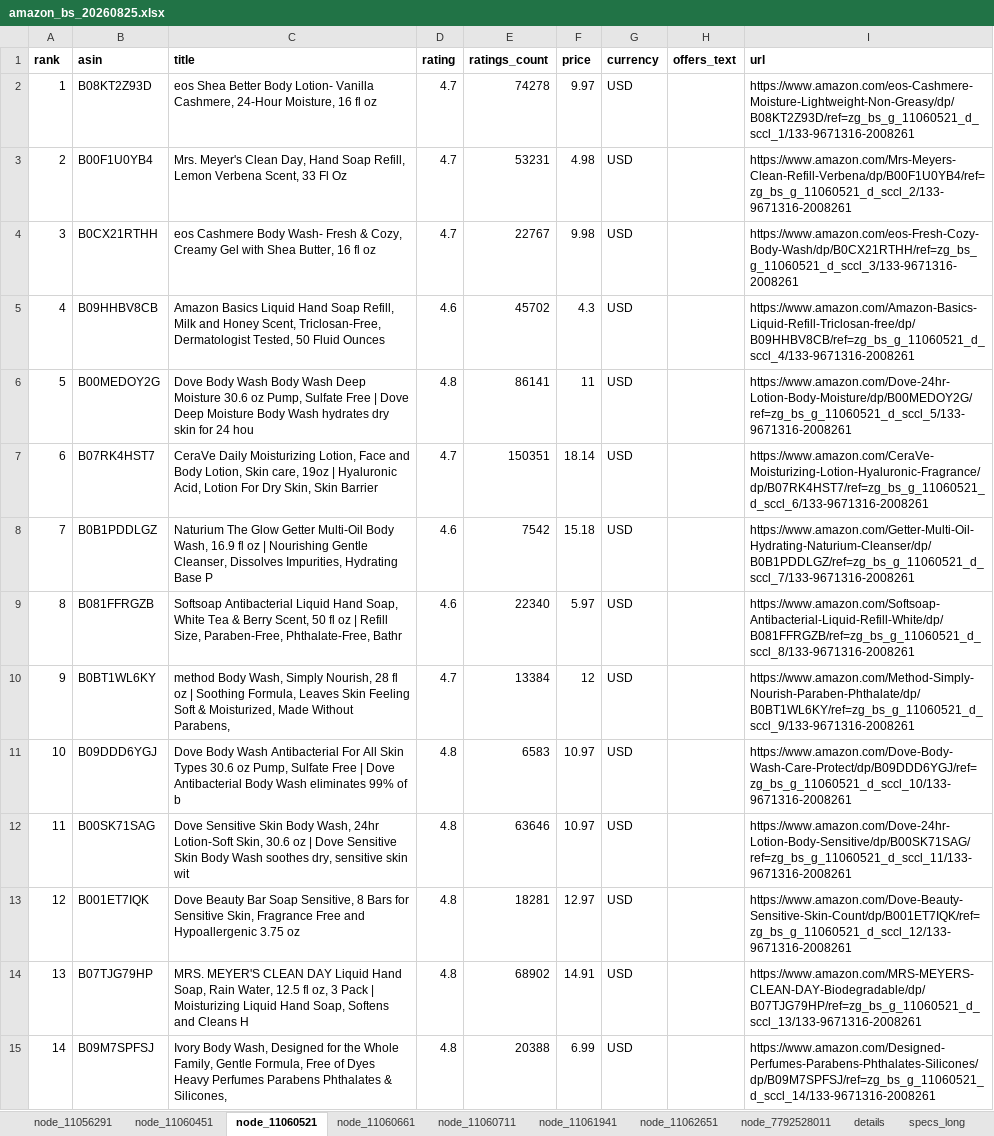
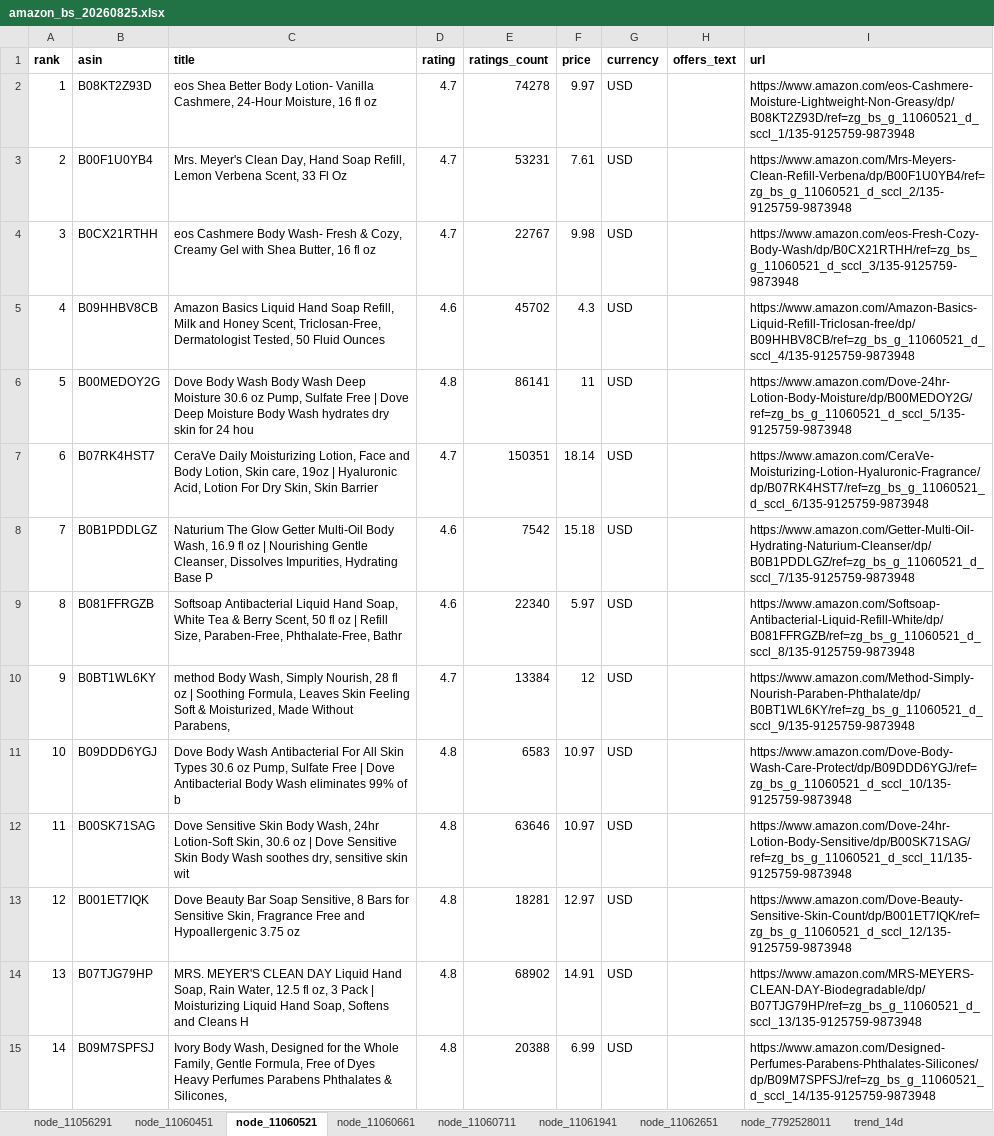
Before and after one commit to free-gunw607/crawl_amazon_beauty_bestsellers, an Excel workbook: artifacts/exports/xlsx/amazon_bs_20260825.xlsx, sheet node_11060521, drawn as a sheet; only a part is shown; values as stored, in another font and other column widths than the file's, no borders; the diff covers the shown part only; the diff names each change by its address in the sheet, - before the commit and + after, or states it on an @@ line.

```diff
--- a/artifacts/exports/xlsx/amazon_bs_20260825.xlsx (sheet node_11060521)
+++ b/artifacts/exports/xlsx/amazon_bs_20260825.xlsx (sheet node_11060521)
-sheet tab: details
-sheet tab: specs_long
-I2 (url): https://www.amazon.com/eos-Cashmere-Moisture-Lightweight-Non-Greasy/dp/B08KT2Z93D/ref=zg_bs_g_11060521_d_sccl_1/133-9671316-2008261
+I2 (url): https://www.amazon.com/eos-Cashmere-Moisture-Lightweight-Non-Greasy/dp/B08KT2Z93D/ref=zg_bs_g_11060521_d_sccl_1/135-9125759-9873948
-F3 (price): 4.98
+F3 (price): 7.61
-I3 (url): https://www.amazon.com/Mrs-Meyers-Clean-Refill-Verbena/dp/B00F1U0YB4/ref=zg_bs_g_11060521_d_sccl_2/133-9671316-2008261
+I3 (url): https://www.amazon.com/Mrs-Meyers-Clean-Refill-Verbena/dp/B00F1U0YB4/ref=zg_bs_g_11060521_d_sccl_2/135-9125759-9873948
-I4 (url): https://www.amazon.com/eos-Fresh-Cozy-Body-Wash/dp/B0CX21RTHH/ref=zg_bs_g_11060521_d_sccl_3/133-9671316-2008261
+I4 (url): https://www.amazon.com/eos-Fresh-Cozy-Body-Wash/dp/B0CX21RTHH/ref=zg_bs_g_11060521_d_sccl_3/135-9125759-9873948
-I5 (url): https://www.amazon.com/Amazon-Basics-Liquid-Refill-Triclosan-free/dp/B09HHBV8CB/ref=zg_bs_g_11060521_d_sccl_4/133-9671316-2008261
+I5 (url): https://www.amazon.com/Amazon-Basics-Liquid-Refill-Triclosan-free/dp/B09HHBV8CB/ref=zg_bs_g_11060521_d_sccl_4/135-9125759-9873948
-I6 (url): https://www.amazon.com/Dove-24hr-Lotion-Body-Moisture/dp/B00MEDOY2G/ref=zg_bs_g_11060521_d_sccl_5/133-9671316-2008261
+I6 (url): https://www.amazon.com/Dove-24hr-Lotion-Body-Moisture/dp/B00MEDOY2G/ref=zg_bs_g_11060521_d_sccl_5/135-9125759-9873948
-I7 (url): https://www.amazon.com/CeraVe-Moisturizing-Lotion-Hyaluronic-Fragrance/dp/B07RK4HST7/ref=zg_bs_g_11060521_d_sccl_6/133-9671316-2008261
+I7 (url): https://www.amazon.com/CeraVe-Moisturizing-Lotion-Hyaluronic-Fragrance/dp/B07RK4HST7/ref=zg_bs_g_11060521_d_sccl_6/135-9125759-9873948
-I8 (url): https://www.amazon.com/Getter-Multi-Oil-Hydrating-Naturium-Cleanser/dp/B0B1PDDLGZ/ref=zg_bs_g_11060521_d_sccl_7/133-9671316-2008261
+I8 (url): https://www.amazon.com/Getter-Multi-Oil-Hydrating-Naturium-Cleanser/dp/B0B1PDDLGZ/ref=zg_bs_g_11060521_d_sccl_7/135-9125759-9873948
-I9 (url): https://www.amazon.com/Softsoap-Antibacterial-Liquid-Refill-White/dp/B081FFRGZB/ref=zg_bs_g_11060521_d_sccl_8/133-9671316-2008261
+I9 (url): https://www.amazon.com/Softsoap-Antibacterial-Liquid-Refill-White/dp/B081FFRGZB/ref=zg_bs_g_11060521_d_sccl_8/135-9125759-9873948
-I10 (url): https://www.amazon.com/Method-Simply-Nourish-Paraben-Phthalate/dp/B0BT1WL6KY/ref=zg_bs_g_11060521_d_sccl_9/133-9671316-2008261
+I10 (url): https://www.amazon.com/Method-Simply-Nourish-Paraben-Phthalate/dp/B0BT1WL6KY/ref=zg_bs_g_11060521_d_sccl_9/135-9125759-9873948
-I11 (url): https://www.amazon.com/Dove-Body-Wash-Care-Protect/dp/B09DDD6YGJ/ref=zg_bs_g_11060521_d_sccl_10/133-9671316-2008261
+I11 (url): https://www.amazon.com/Dove-Body-Wash-Care-Protect/dp/B09DDD6YGJ/ref=zg_bs_g_11060521_d_sccl_10/135-9125759-9873948
-I12 (url): https://www.amazon.com/Dove-24hr-Lotion-Body-Sensitive/dp/B00SK71SAG/ref=zg_bs_g_11060521_d_sccl_11/133-9671316-2008261
+I12 (url): https://www.amazon.com/Dove-24hr-Lotion-Body-Sensitive/dp/B00SK71SAG/ref=zg_bs_g_11060521_d_sccl_11/135-9125759-9873948
-I13 (url): https://www.amazon.com/Dove-Beauty-Sensitive-Skin-Count/dp/B001ET7IQK/ref=zg_bs_g_11060521_d_sccl_12/133-9671316-2008261
+I13 (url): https://www.amazon.com/Dove-Beauty-Sensitive-Skin-Count/dp/B001ET7IQK/ref=zg_bs_g_11060521_d_sccl_12/135-9125759-9873948
-I14 (url): https://www.amazon.com/MRS-MEYERS-CLEAN-DAY-Biodegradable/dp/B07TJG79HP/ref=zg_bs_g_11060521_d_sccl_13/133-9671316-2008261
+I14 (url): https://www.amazon.com/MRS-MEYERS-CLEAN-DAY-Biodegradable/dp/B07TJG79HP/ref=zg_bs_g_11060521_d_sccl_13/135-9125759-9873948
-I15 (url): https://www.amazon.com/Designed-Perfumes-Parabens-Phthalates-Silicones/dp/B09M7SPFSJ/ref=zg_bs_g_11060521_d_sccl_14/133-9671316-2008261
+I15 (url): https://www.amazon.com/Designed-Perfumes-Parabens-Phthalates-Silicones/dp/B09M7SPFSJ/ref=zg_bs_g_11060521_d_sccl_14/135-9125759-9873948
```
Also changed, not shown: 47 edited cells elsewhere in this sheet, sheet node_11060451, sheet node_11056291, sheet node_11062651, sheet node_11060661, sheet node_11061941, sheet node_11060711, 1 more sheet, 16 other files.
